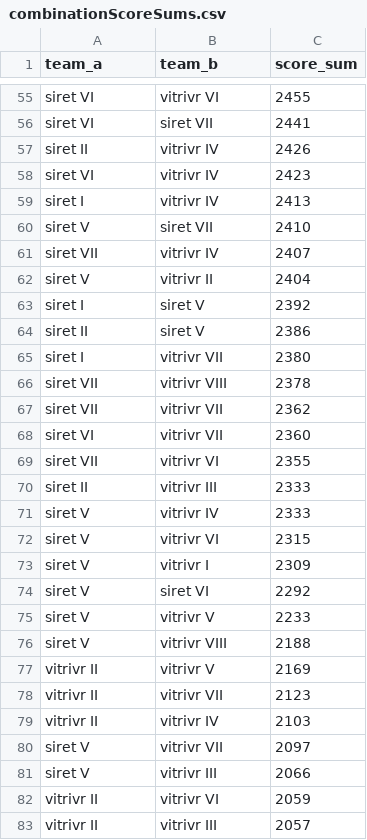
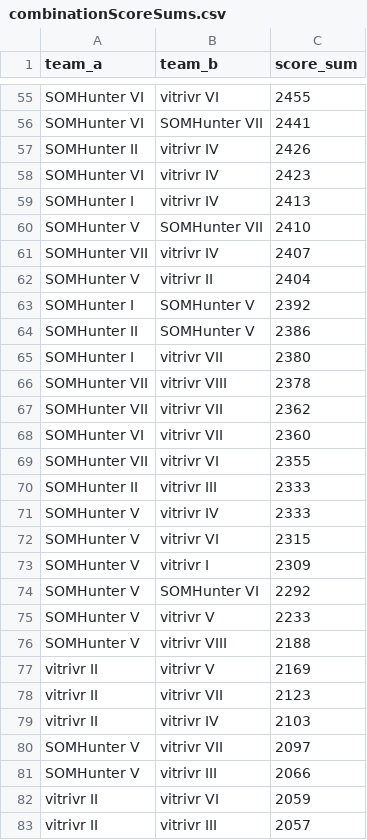
Before and after one commit to lucaro/siretVSvitrivr2020, a CSV file: combinationScoreSums.csv, drawn as a sheet; only a part is shown, gaps mark what is left out; the diff covers the shown part only; the diff names each change by its address in the sheet, - before the commit and + after, or states it on an @@ line.

```diff
--- a/combinationScoreSums.csv
+++ b/combinationScoreSums.csv
-A55:A56 (team_a): siret VI
+A55:A56 (team_a): SOMHunter VI
-B56 (team_b): siret VII
+B56 (team_b): SOMHunter VII
-A57 (team_a): siret II
+A57 (team_a): SOMHunter II
-A58 (team_a): siret VI
+A58 (team_a): SOMHunter VI
-A59 (team_a): siret I
+A59 (team_a): SOMHunter I
-A60 (team_a): siret V
+A60 (team_a): SOMHunter V
-B60 (team_b): siret VII
+B60 (team_b): SOMHunter VII
-A61 (team_a): siret VII
+A61 (team_a): SOMHunter VII
-A62 (team_a): siret V
+A62 (team_a): SOMHunter V
-A63 (team_a): siret I
+A63 (team_a): SOMHunter I
-B63:B64 (team_b): siret V
+B63:B64 (team_b): SOMHunter V
-A64 (team_a): siret II
+A64 (team_a): SOMHunter II
-A65 (team_a): siret I
+A65 (team_a): SOMHunter I
-A66:A67 (team_a): siret VII
+A66:A67 (team_a): SOMHunter VII
-A68 (team_a): siret VI
+A68 (team_a): SOMHunter VI
-A69 (team_a): siret VII
+A69 (team_a): SOMHunter VII
-A70 (team_a): siret II
+A70 (team_a): SOMHunter II
-A71:A76 (team_a): siret V
+A71:A76 (team_a): SOMHunter V
-B74 (team_b): siret VI
+B74 (team_b): SOMHunter VI
-A80:A81 (team_a): siret V
+A80:A81 (team_a): SOMHunter V
```
Also changed, not shown: 69 edited cells elsewhere in this file, scoreList.csv, scoreSums.csv, 17 other files.
